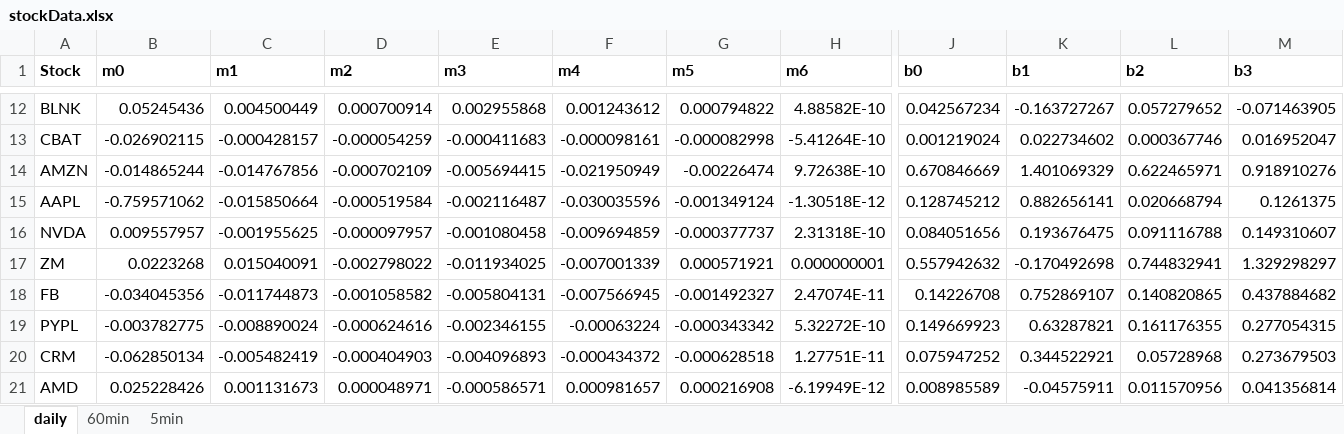
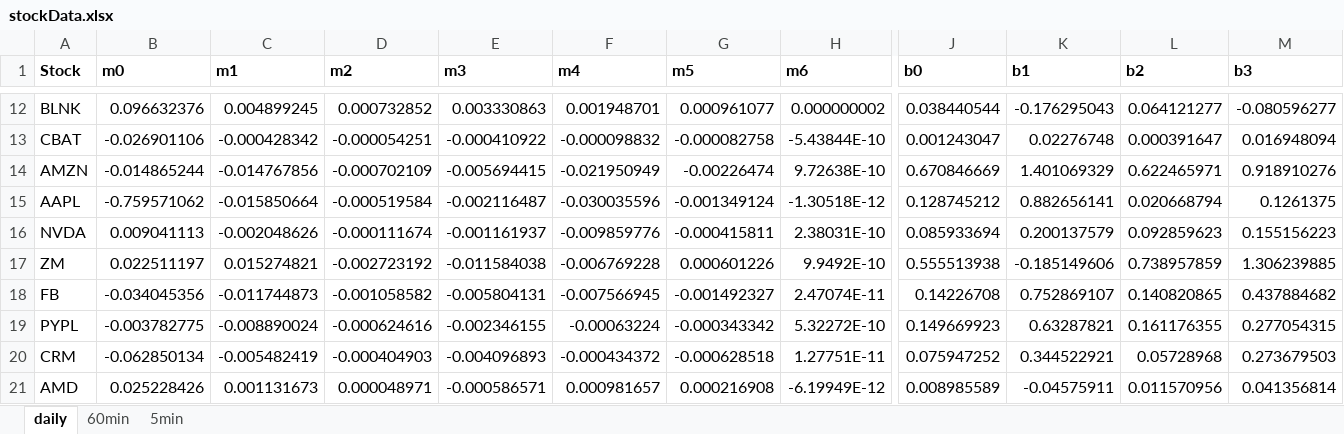
Before and after one commit to kunjshah614/StonksArchive, an Excel workbook: stockData.xlsx, sheet daily, drawn as a sheet; only a part is shown, gaps mark what is left out; values as stored, in another font and other column widths than the file's, no borders; removed rows and columns are numbered as before the commit, all else as after; rows hold the shown columns only; the diff covers the shown part only; the diff names each change by its address in the sheet, - before the commit and + after, or states it on an @@ line.

```diff
--- a/stockData.xlsx (sheet daily)
+++ b/stockData.xlsx (sheet daily)
-B12 (m0): 0.05245436
+B12 (m0): 0.096632376
-C12 (m1): 0.004500449
+C12 (m1): 0.004899245
-D12 (m2): 0.000700914
+D12 (m2): 0.000732852
-E12 (m3): 0.002955868
+E12 (m3): 0.003330863
-F12 (m4): 0.001243612
+F12 (m4): 0.001948701
-G12 (m5): 0.000794822
+G12 (m5): 0.000961077
-H12 (m6): 4.88582E-10
+H12 (m6): 0.000000002
-J12 (b0): 0.042567234
+J12 (b0): 0.038440544
-K12 (b1): -0.163727267
+K12 (b1): -0.176295043
-L12 (b2): 0.057279652
+L12 (b2): 0.064121277
-M12 (b3): -0.071463905
+M12 (b3): -0.080596277
-row 13: CBAT | -0.026902115 | -0.000428157 | -0.000054259 | -0.000411683 | -0.000098161 | -0.000082998 | -5.41264E-10 | 0.001219024 | 0.022734602 | 0.000367746 | 0.016952047
+row 13: CBAT | -0.026901106 | -0.000428342 | -0.000054251 | -0.000410922 | -0.000098832 | -0.000082758 | -5.43844E-10 | 0.001243047 | 0.02276748 | 0.000391647 | 0.016948094
-row 16: NVDA | 0.009557957 | -0.001955625 | -0.000097957 | -0.001080458 | -0.009694859 | -0.000377737 | 2.31318E-10 | 0.084051656 | 0.193676475 | 0.091116788 | 0.149310607
+row 16: NVDA | 0.009041113 | -0.002048626 | -0.000111674 | -0.001161937 | -0.009859776 | -0.000415811 | 2.38031E-10 | 0.085933694 | 0.200137579 | 0.092859623 | 0.155156223
-B17 (m0): 0.0223268
+B17 (m0): 0.022511197
-C17 (m1): 0.015040091
+C17 (m1): 0.015274821
-D17 (m2): -0.002798022
+D17 (m2): -0.002723192
-E17 (m3): -0.011934025
+E17 (m3): -0.011584038
-F17 (m4): -0.007001339
+F17 (m4): -0.006769228
-G17 (m5): 0.000571921
+G17 (m5): 0.000601226
-H17 (m6): 0.000000001
+H17 (m6): 9.9492E-10
-J17 (b0): 0.557942632
+J17 (b0): 0.555513938
-K17 (b1): -0.170492698
+K17 (b1): -0.185149606
-L17 (b2): 0.744832941
+L17 (b2): 0.738957859
-M17 (b3): 1.329298297
+M17 (b3): 1.306239885
```
Also changed, not shown: 28 added rows, 3 removed rows and 96 edited cells elsewhere in this sheet, log.xlsx, 3 other files.
